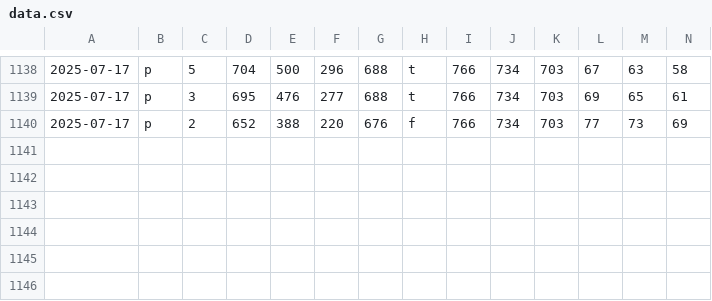
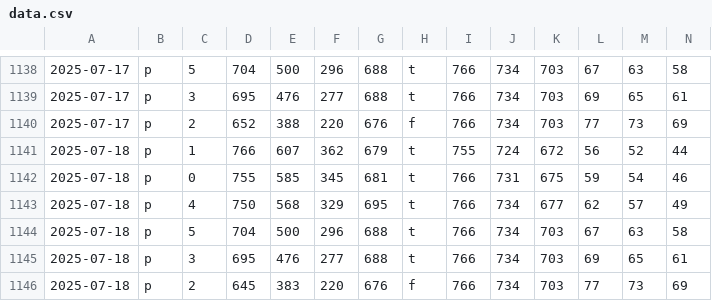
Before and after one commit to firedial/til, a CSV file: yakyuRank/sakura/data.csv, drawn as a sheet; only a part is shown, gaps mark what is left out; rows hold the shown columns only; the diff names each change by its address in the sheet, - before the commit and + after, or states it on an @@ line.

```diff
--- a/yakyuRank/sakura/data.csv
+++ b/yakyuRank/sakura/data.csv
+row 1141: 2025-07-18 | p | 1 | 766 | 607 | 362 | 679 | t | 755 | 724 | 672 | 56 | 52 | 44
+row 1142: 2025-07-18 | p | 0 | 755 | 585 | 345 | 681 | t | 766 | 731 | 675 | 59 | 54 | 46
+row 1143: 2025-07-18 | p | 4 | 750 | 568 | 329 | 695 | t | 766 | 734 | 677 | 62 | 57 | 49
+row 1144: 2025-07-18 | p | 5 | 704 | 500 | 296 | 688 | t | 766 | 734 | 703 | 67 | 63 | 58
+row 1145: 2025-07-18 | p | 3 | 695 | 476 | 277 | 688 | t | 766 | 734 | 703 | 69 | 65 | 61
+row 1146: 2025-07-18 | p | 2 | 645 | 383 | 220 | 676 | f | 766 | 734 | 703 | 77 | 73 | 69
```
Also changed, not shown: yakyuRank/sakura/loseMin.csv, yakyuRank/sakura/result.csv, 1 other file.
